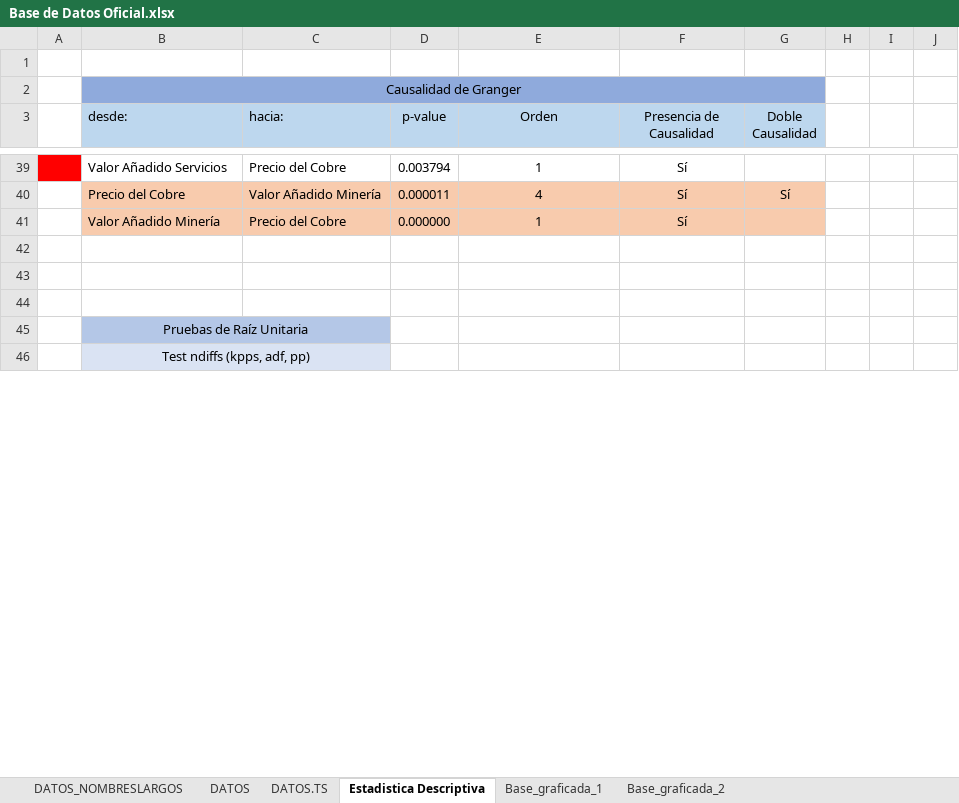
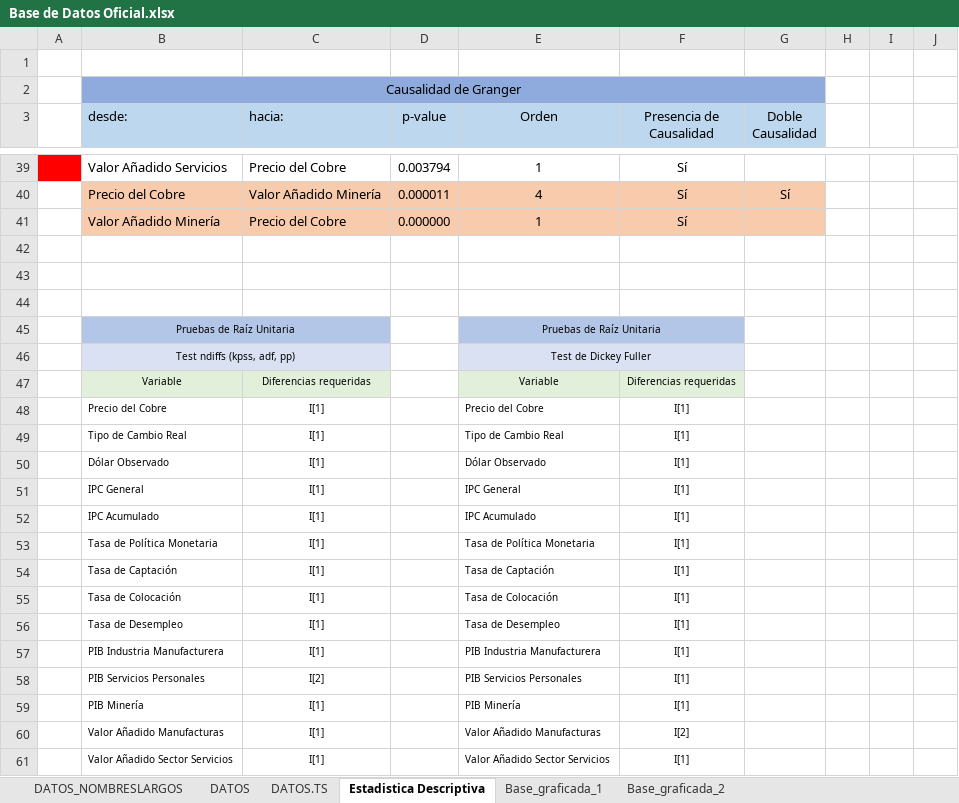
Before and after one commit to panchoyorio/Tesis, an Excel workbook: Base de Datos Oficial.xlsx, sheet Estadistica Descriptiva, drawn as a sheet; only a part is shown, gaps mark what is left out; values as stored, in another font and other column widths than the file's, no borders; conditional formats not drawn; removed rows and columns are numbered as before the commit, all else as after; the diff covers the shown part only; the diff names each change by its address in the sheet, - before the commit and + after, or states it on an @@ line.

Commit message:
Update Base de Datos Oficial.xlsx
Se crean tablas de estadística descriptiva con los resultados de los FIR

```diff
--- a/Base de Datos Oficial.xlsx (sheet Estadistica Descriptiva)
+++ b/Base de Datos Oficial.xlsx (sheet Estadistica Descriptiva)
@@ B45 text size: smaller @@
-E45 (Orden): (empty)
+E45 (Orden): Pruebas de Raíz Unitaria
-E45:F45 fill: none
+E45:F45 fill: #B4C6E7
+E45:F45 merged
-row 46:  | Test ndiffs (kpps, adf, pp)
+row 46:  | Test ndiffs (kpss, adf, pp) |  |  | Test de Dickey Fuller
+row 47:  | Variable | Diferencias requeridas |  | Variable | Diferencias requeridas
+row 48:  | Precio del Cobre | I[1] |  | Precio del Cobre | I[1]
+row 49:  | Tipo de Cambio Real | I[1] |  | Tipo de Cambio Real | I[1]
+row 50:  | Dólar Observado | I[1] |  | Dólar Observado | I[1]
+row 51:  | IPC General | I[1] |  | IPC General | I[1]
+row 52:  | IPC Acumulado | I[1] |  | IPC Acumulado | I[1]
+row 53:  | Tasa de Política Monetaria | I[1] |  | Tasa de Política Monetaria | I[1]
+row 54:  | Tasa de Captación | I[1] |  | Tasa de Captación | I[1]
+row 55:  | Tasa de Colocación | I[1] |  | Tasa de Colocación | I[1]
+row 56:  | Tasa de Desempleo | I[1] |  | Tasa de Desempleo | I[1]
+row 57:  | PIB Industria Manufacturera | I[1] |  | PIB Industria Manufacturera | I[1]
+row 58:  | PIB Servicios Personales | I[2] |  | PIB Servicios Personales | I[1]
+row 59:  | PIB Minería | I[1] |  | PIB Minería | I[1]
+row 60:  | Valor Añadido Manufacturas | I[1] |  | Valor Añadido Manufacturas | I[2]
+row 61:  | Valor Añadido Sector Servicios | I[1] |  | Valor Añadido Sector Servicios | I[1]
```
Also changed, not shown: 100 added rows, 1 removed row, 45 edited cells and cell formats elsewhere in this sheet.
